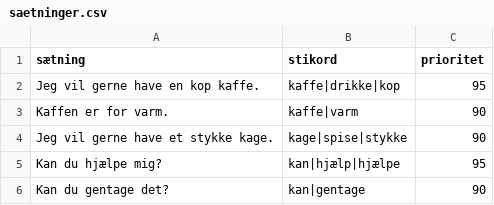
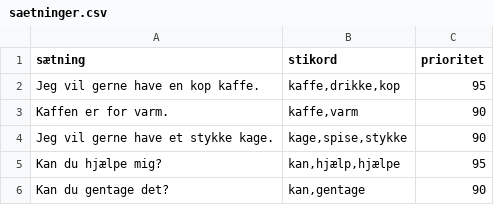
Before and after one commit to jacobsimonsen/Samtale, a CSV file: examples/saetninger.csv, drawn as a sheet.

```diff
--- a/examples/saetninger.csv
+++ b/examples/saetninger.csv
@@ -1,6 +1,6 @@
 sætning;stikord;prioritet
-Jeg vil gerne have en kop kaffe.;kaffe|drikke|kop;95
-Kaffen er for varm.;kaffe|varm;90
-Jeg vil gerne have et stykke kage.;kage|spise|stykke;90
-Kan du hjælpe mig?;kan|hjælp|hjælpe;95
-Kan du gentage det?;kan|gentage;90
+Jeg vil gerne have en kop kaffe.;kaffe,drikke,kop;95
+Kaffen er for varm.;kaffe,varm;90
+Jeg vil gerne have et stykke kage.;kage,spise,stykke;90
+Kan du hjælpe mig?;kan,hjælp,hjælpe;95
+Kan du gentage det?;kan,gentage;90
```
Also changed, not shown: 13 other files.
